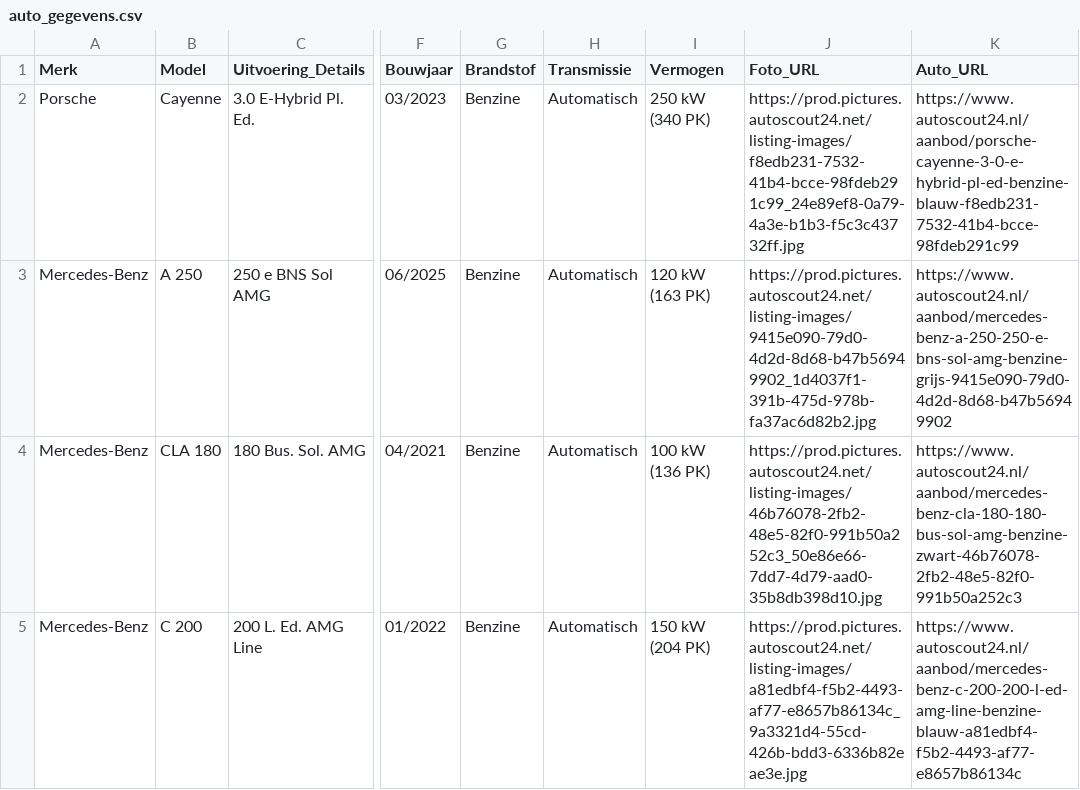
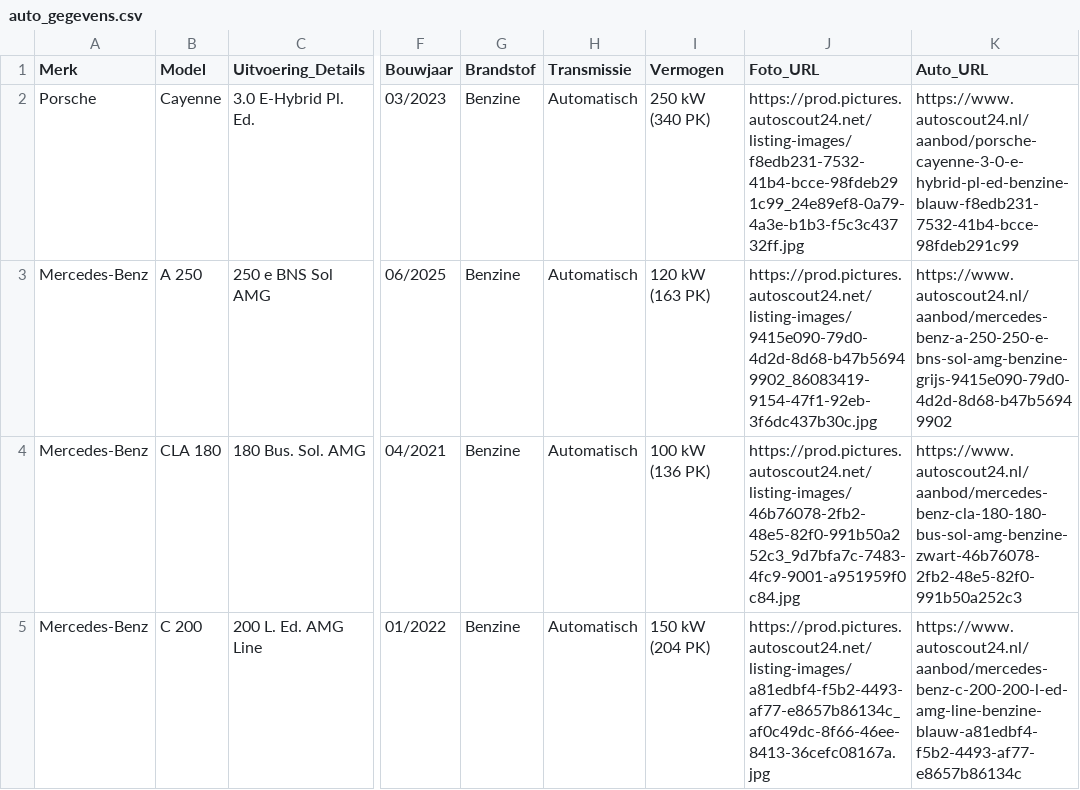
Before and after one commit to Autobedrijf/test2, a CSV file: auto_gegevens.csv, drawn as a sheet; only a part is shown, gaps mark what is left out; the diff covers the shown part only; the diff names each change by its address in the sheet, - before the commit and + after, or states it on an @@ line.

```diff
--- a/auto_gegevens.csv
+++ b/auto_gegevens.csv
-J3 (Foto_URL): https://prod.pictures.autoscout24.net/listing-images/9415e090-79d0-4d2d-8d68-b47b56949902_1d4037f1-391b-475d-978b-fa37ac6d82b2.jpg
+J3 (Foto_URL): https://prod.pictures.autoscout24.net/listing-images/9415e090-79d0-4d2d-8d68-b47b56949902_86083419-9154-47f1-92eb-3f6dc437b30c.jpg
-J4 (Foto_URL): https://prod.pictures.autoscout24.net/listing-images/46b76078-2fb2-48e5-82f0-991b50a252c3_50e86e66-7dd7-4d79-aad0-35b8db398d10.jpg
+J4 (Foto_URL): https://prod.pictures.autoscout24.net/listing-images/46b76078-2fb2-48e5-82f0-991b50a252c3_9d7bfa7c-7483-4fc9-9001-a951959f0c84.jpg
-J5 (Foto_URL): https://prod.pictures.autoscout24.net/listing-images/a81edbf4-f5b2-4493-af77-e8657b86134c_9a3321d4-55cd-426b-bdd3-6336b82eae3e.jpg
+J5 (Foto_URL): https://prod.pictures.autoscout24.net/listing-images/a81edbf4-f5b2-4493-af77-e8657b86134c_af0c49dc-8f66-46ee-8413-36cefc08167a.jpg
```
Also changed, not shown: 3 removed rows and 2 edited cells elsewhere in this file.
